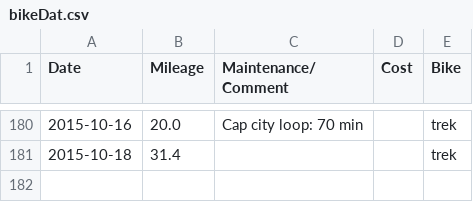
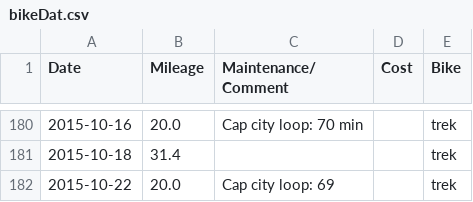
Before and after one commit to Dave-Evans/bikeMileage, a CSV file: bikeDat.csv, drawn as a sheet; only a part is shown, gaps mark what is left out; the diff names each change by its address in the sheet, - before the commit and + after, or states it on an @@ line.

Commit message:
added mileage

```diff
--- a/bikeDat.csv
+++ b/bikeDat.csv
+row 182: 2015-10-22 | 20.0 | Cap city loop: 69 |  | trek
```
Also changed, not shown: 3 other files.
